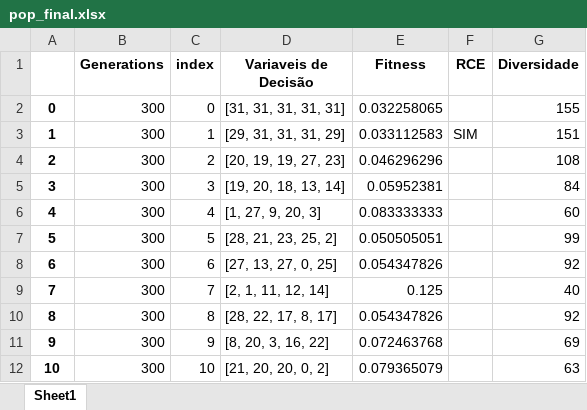
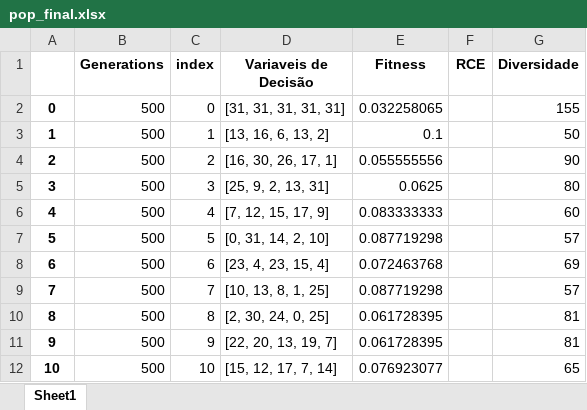
Before and after one commit to PedroVic12/Repopulation-With-Elite-Set, an Excel workbook: src/output/pop_final.xlsx, sheet Sheet1, drawn as a sheet; only a part is shown; values as stored, in another font and other column widths than the file's, no borders; the diff covers the shown part only; the diff names each change by its address in the sheet, - before the commit and + after, or states it on an @@ line.

```diff
--- a/src/output/pop_final.xlsx (sheet Sheet1)
+++ b/src/output/pop_final.xlsx (sheet Sheet1)
-B2:B12 (Generations): 300
+B2:B12 (Generations): 500
-D3 (Variaveis de Decisão): [29, 31, 31, 31, 29]
+D3 (Variaveis de Decisão): [13, 16, 6, 13, 2]
-E3 (Fitness): 0.033112583
+E3 (Fitness): 0.1
-F3 (RCE): SIM
+F3 (RCE): (empty)
-G3 (Diversidade): 151
+G3 (Diversidade): 50
-D4 (Variaveis de Decisão): [20, 19, 19, 27, 23]
+D4 (Variaveis de Decisão): [16, 30, 26, 17, 1]
-E4 (Fitness): 0.046296296
+E4 (Fitness): 0.055555556
-G4 (Diversidade): 108
+G4 (Diversidade): 90
-D5 (Variaveis de Decisão): [19, 20, 18, 13, 14]
+D5 (Variaveis de Decisão): [25, 9, 2, 13, 31]
-E5 (Fitness): 0.05952381
+E5 (Fitness): 0.0625
-G5 (Diversidade): 84
+G5 (Diversidade): 80
-D6 (Variaveis de Decisão): [1, 27, 9, 20, 3]
+D6 (Variaveis de Decisão): [7, 12, 15, 17, 9]
-D7 (Variaveis de Decisão): [28, 21, 23, 25, 2]
+D7 (Variaveis de Decisão): [0, 31, 14, 2, 10]
-E7 (Fitness): 0.050505051
+E7 (Fitness): 0.087719298
-G7 (Diversidade): 99
+G7 (Diversidade): 57
-D8 (Variaveis de Decisão): [27, 13, 27, 0, 25]
+D8 (Variaveis de Decisão): [23, 4, 23, 15, 4]
-E8 (Fitness): 0.054347826
+E8 (Fitness): 0.072463768
-G8 (Diversidade): 92
+G8 (Diversidade): 69
-D9 (Variaveis de Decisão): [2, 1, 11, 12, 14]
+D9 (Variaveis de Decisão): [10, 13, 8, 1, 25]
-E9 (Fitness): 0.125
+E9 (Fitness): 0.087719298
-G9 (Diversidade): 40
+G9 (Diversidade): 57
-D10 (Variaveis de Decisão): [28, 22, 17, 8, 17]
+D10 (Variaveis de Decisão): [2, 30, 24, 0, 25]
-E10 (Fitness): 0.054347826
+E10 (Fitness): 0.061728395
-G10 (Diversidade): 92
+G10 (Diversidade): 81
-D11 (Variaveis de Decisão): [8, 20, 3, 16, 22]
+D11 (Variaveis de Decisão): [22, 20, 13, 19, 7]
-E11 (Fitness): 0.072463768
+E11 (Fitness): 0.061728395
-G11 (Diversidade): 69
+G11 (Diversidade): 81
-D12 (Variaveis de Decisão): [21, 20, 20, 0, 2]
+D12 (Variaveis de Decisão): [15, 12, 17, 7, 14]
-E12 (Fitness): 0.079365079
+E12 (Fitness): 0.076923077
-G12 (Diversidade): 63
+G12 (Diversidade): 65
```
Also changed, not shown: 154 edited cells elsewhere in this sheet, src/output/results_consolidados.xlsx, 20 other files.
